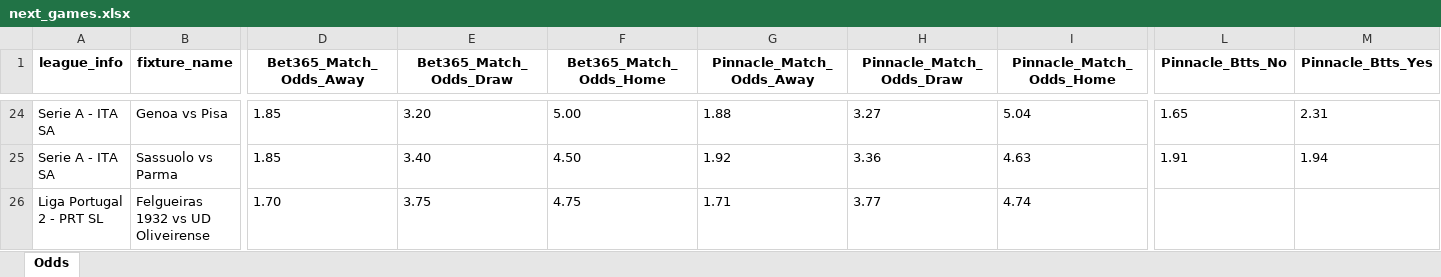
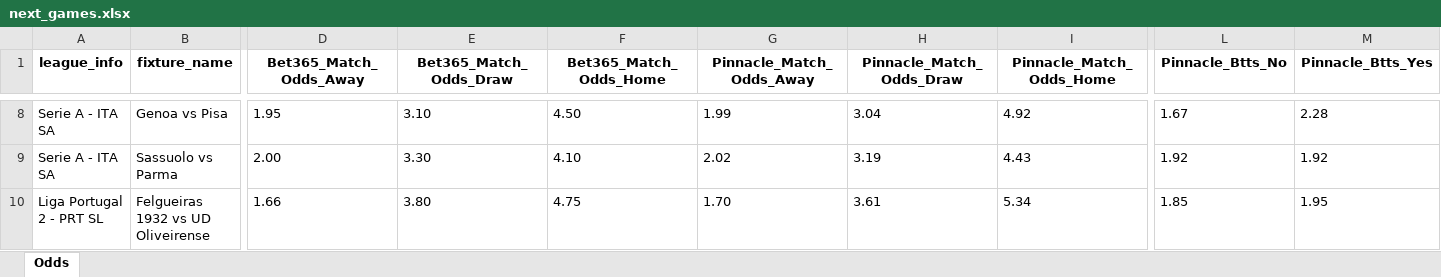
Before and after one commit to bet2all/bet2all, an Excel workbook: data/season_2025/next_games/next_games.xlsx, sheet Odds, drawn as a sheet; only a part is shown, gaps mark what is left out; values as stored, in another font and other column widths than the file's, no borders; addresses are those after the commit; the diff covers the shown part only; the diff names each change by its address in the sheet, - before the commit and + after, or states it on an @@ line.

```diff
--- a/data/season_2025/next_games/next_games.xlsx (sheet Odds)
+++ b/data/season_2025/next_games/next_games.xlsx (sheet Odds)
-D8 (Bet365_Match_Odds_Away): 1.85
+D8 (Bet365_Match_Odds_Away): 1.95
-E8 (Bet365_Match_Odds_Draw): 3.20
+E8 (Bet365_Match_Odds_Draw): 3.10
-F8 (Bet365_Match_Odds_Home): 5.00
+F8 (Bet365_Match_Odds_Home): 4.50
-G8 (Pinnacle_Match_Odds_Away): 1.88
+G8 (Pinnacle_Match_Odds_Away): 1.99
-H8 (Pinnacle_Match_Odds_Draw): 3.27
+H8 (Pinnacle_Match_Odds_Draw): 3.04
-I8 (Pinnacle_Match_Odds_Home): 5.04
+I8 (Pinnacle_Match_Odds_Home): 4.92
-L8 (Pinnacle_Btts_No): 1.65
+L8 (Pinnacle_Btts_No): 1.67
-M8 (Pinnacle_Btts_Yes): 2.31
+M8 (Pinnacle_Btts_Yes): 2.28
-D9 (Bet365_Match_Odds_Away): 1.85
+D9 (Bet365_Match_Odds_Away): 2.00
-E9 (Bet365_Match_Odds_Draw): 3.40
+E9 (Bet365_Match_Odds_Draw): 3.30
-F9 (Bet365_Match_Odds_Home): 4.50
+F9 (Bet365_Match_Odds_Home): 4.10
-G9 (Pinnacle_Match_Odds_Away): 1.92
+G9 (Pinnacle_Match_Odds_Away): 2.02
-H9 (Pinnacle_Match_Odds_Draw): 3.36
+H9 (Pinnacle_Match_Odds_Draw): 3.19
-I9 (Pinnacle_Match_Odds_Home): 4.63
+I9 (Pinnacle_Match_Odds_Home): 4.43
-L9 (Pinnacle_Btts_No): 1.91
+L9 (Pinnacle_Btts_No): 1.92
-M9 (Pinnacle_Btts_Yes): 1.94
+M9 (Pinnacle_Btts_Yes): 1.92
-D10 (Bet365_Match_Odds_Away): 1.70
+D10 (Bet365_Match_Odds_Away): 1.66
-E10 (Bet365_Match_Odds_Draw): 3.75
+E10 (Bet365_Match_Odds_Draw): 3.80
-G10 (Pinnacle_Match_Odds_Away): 1.71
+G10 (Pinnacle_Match_Odds_Away): 1.70
-H10 (Pinnacle_Match_Odds_Draw): 3.77
+H10 (Pinnacle_Match_Odds_Draw): 3.61
-I10 (Pinnacle_Match_Odds_Home): 4.74
+I10 (Pinnacle_Match_Odds_Home): 5.34
-L10 (Pinnacle_Btts_No): (empty)
+L10 (Pinnacle_Btts_No): 1.85
-M10 (Pinnacle_Btts_Yes): (empty)
+M10 (Pinnacle_Btts_Yes): 1.95
```
Also changed, not shown: 19 added rows, 16 removed rows and 587 edited cells elsewhere in this sheet.
